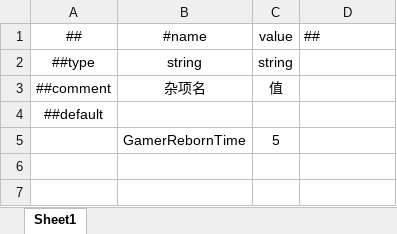
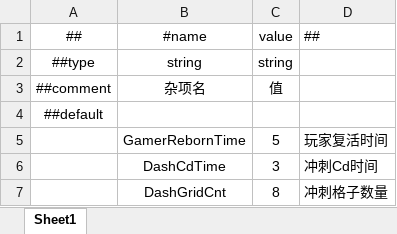
Before and after one commit to ALunGame/Ivy, an Excel workbook: Config/Z_杂项配置.xlsx, sheet Sheet1, drawn as a sheet; values as stored, in another font and other column widths than the file's, no borders; the diff names each change by its address in the sheet, - before the commit and + after, or states it on an @@ line.

```diff
--- a/Config/Z_杂项配置.xlsx (sheet Sheet1)
+++ b/Config/Z_杂项配置.xlsx (sheet Sheet1)
-D5: (empty)
+D5: 玩家复活时间
+row 6:  | DashCdTime | 3 | 冲刺Cd时间
+row 7:  | DashGridCnt | 8 | 冲刺格子数量
```
Also changed, not shown: Config/Z_战斗鼓点音乐.xlsx, 25 other files.
